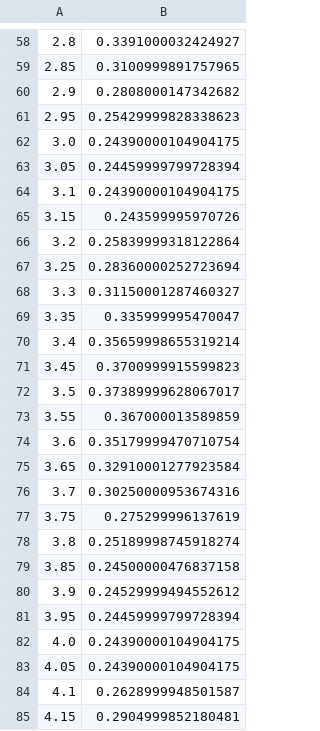
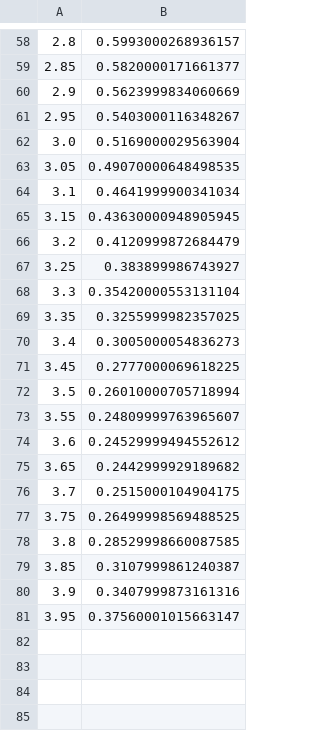
Before and after one commit to orbeckstASU/physic-labs-pyscript, a CSV file: work-angel/gdx_collector/my_data.csv, drawn as a sheet; only a part is shown, gaps mark what is left out; the diff covers the shown part only.

```diff
--- a/work-angel/gdx_collector/my_data.csv
+++ b/work-angel/gdx_collector/my_data.csv
@@ -58,28 +58,24 @@
-2.8,0.3391000032424927
-2.85,0.3100999891757965
-2.9,0.2808000147342682
-2.95,0.25429999828338623
-3.0,0.24390000104904175
-3.05,0.24459999799728394
-3.1,0.24390000104904175
-3.15,0.243599995970726
-3.2,0.25839999318122864
-3.25,0.28360000252723694
-3.3,0.31150001287460327
-3.35,0.335999995470047
-3.4,0.35659998655319214
-3.45,0.3700999915599823
-3.5,0.37389999628067017
-3.55,0.367000013589859
-3.6,0.35179999470710754
-3.65,0.32910001277923584
-3.7,0.30250000953674316
-3.75,0.275299996137619
-3.8,0.25189998745918274
-3.85,0.24500000476837158
-3.9,0.24529999494552612
-3.95,0.24459999799728394
-4.0,0.24390000104904175
-4.05,0.24390000104904175
-4.1,0.2628999948501587
-4.15,0.2904999852180481
+2.8,0.5993000268936157
+2.85,0.5820000171661377
+2.9,0.5623999834060669
+2.95,0.5403000116348267
+3.0,0.5169000029563904
+3.05,0.49070000648498535
+3.1,0.4641999900341034
+3.15,0.43630000948905945
+3.2,0.4120999872684479
+3.25,0.383899986743927
+3.3,0.35420000553131104
+3.35,0.3255999982357025
+3.4,0.3005000054836273
+3.45,0.2777000069618225
+3.5,0.26010000705718994
+3.55,0.24809999763965607
+3.6,0.24529999494552612
+3.65,0.2442999929189682
+3.7,0.2515000104904175
+3.75,0.26499998569488525
+3.8,0.28529998660087585
+3.85,0.3107999861240387
+3.9,0.3407999873161316
+3.95,0.37560001015663147
```
Also changed, not shown: 16 removed rows and 56 edited cells elsewhere in this file, 12 other files.
